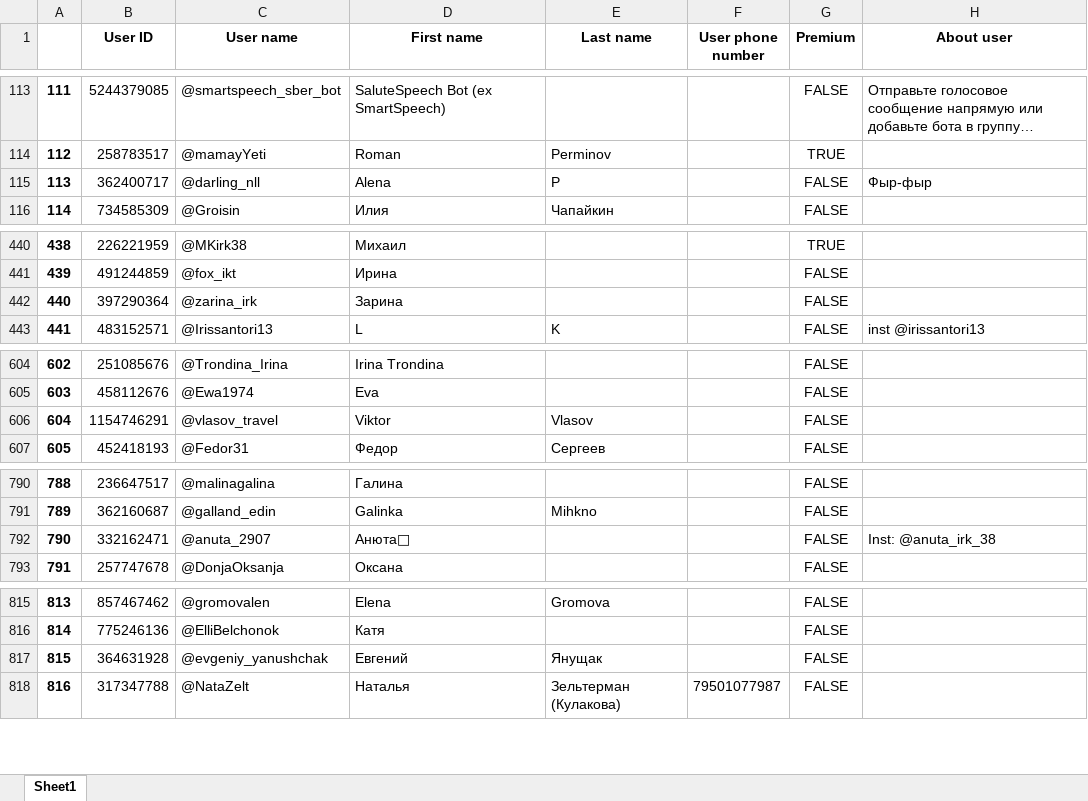
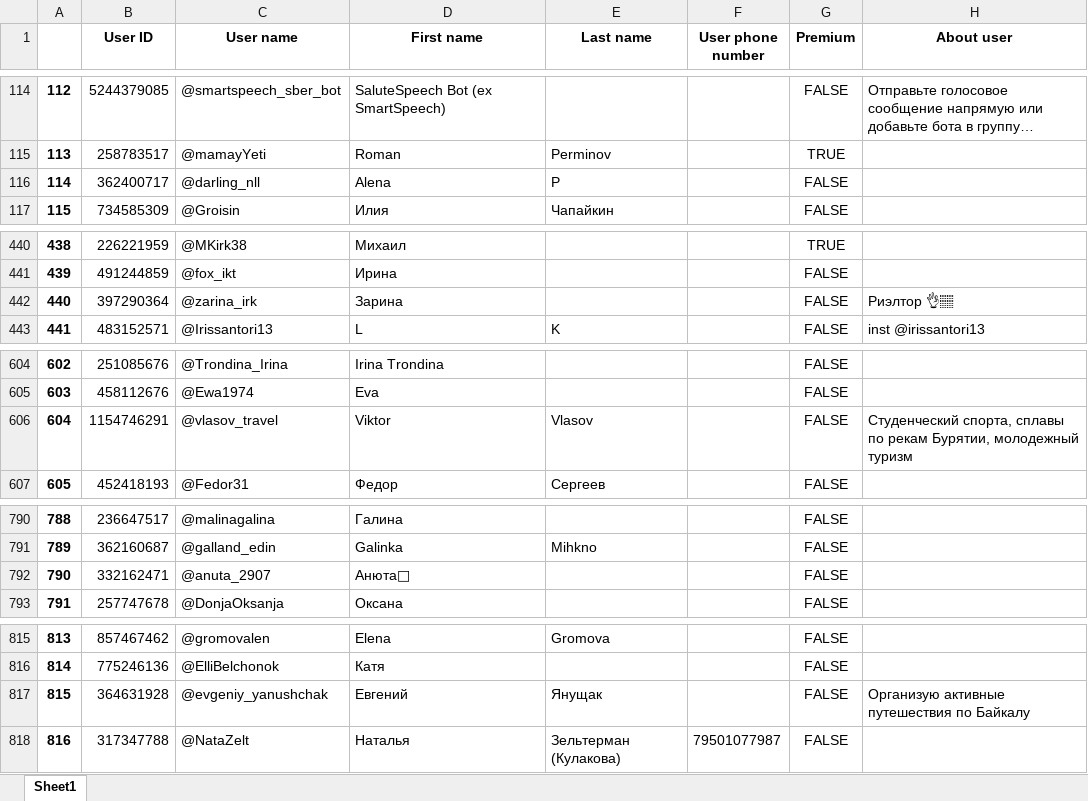
Before and after one commit to ivkrak/Test_task_Dawn_Protocol, an Excel workbook: Data/Filtered_Users_info.xlsx, sheet Sheet1, drawn as a sheet; only a part is shown, gaps mark what is left out; long unchanged cells end in …; values as stored, in another font and other column widths than the file's, no borders; addresses are those after the commit; the diff covers the shown part only; the diff names each change by its address in the sheet, - before the commit and + after, or states it on an @@ line.

```diff
--- a/Data/Filtered_Users_info.xlsx (sheet Sheet1)
+++ b/Data/Filtered_Users_info.xlsx (sheet Sheet1)
@@ column A renumbered between rows 4 and 175 @@
-H116 (About user): Фыр-фыр
+H116 (About user): (empty)
-H442 (About user): (empty)
+H442 (About user): Риэлтор 👌🏽
-H606 (About user): (empty)
+H606 (About user): Студенческий спорта, сплавы по рекам Бурятии, молодежный туризм
-H792 (About user): Inst: @anuta_irk_38
+H792 (About user): (empty)
-H817 (About user): (empty)
+H817 (About user): Организую активные путешествия по Байкалу
```
Also changed, not shown: 1 moved row and 17 edited cells elsewhere in this sheet, 2 other files.
